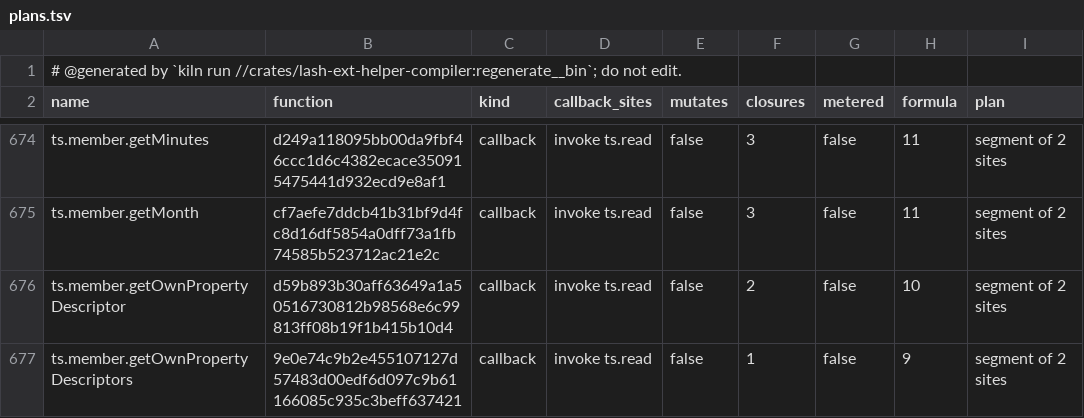
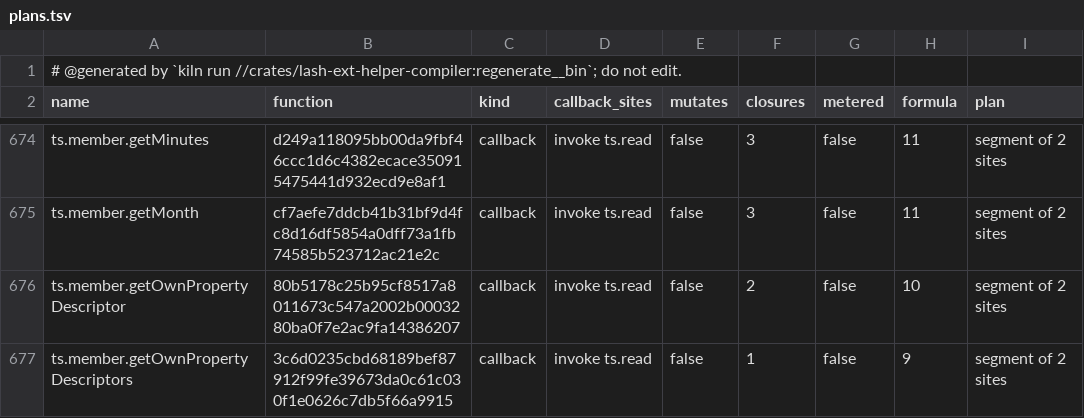
Before and after one commit to Ascending-AI/lash, a TSV file: crates/lash-ext-ts-core/src/generated/plans.tsv, drawn as a sheet; only a part is shown, gaps mark what is left out; the diff covers the shown part only.

```diff
--- a/crates/lash-ext-ts-core/src/generated/plans.tsv
+++ b/crates/lash-ext-ts-core/src/generated/plans.tsv
@@ -675,3 +675,3 @@ ts.member.getMinutes	d249a118095bb00da9fbf46ccc1d6c4382ecace350915475441d932ecd9
 ts.member.getMonth	cf7aefe7ddcb41b31bf9d4fc8d16df5854a0dff73a1fb74585b523712ac21e2c	callback	invoke ts.read	false	3	false	11	segment of 2 sites
-ts.member.getOwnPropertyDescriptor	d59b893b30aff63649a1a50516730812b98568e6c99813ff08b19f1b415b10d4	callback	invoke ts.read	false	2	false	10	segment of 2 sites
-ts.member.getOwnPropertyDescriptors	9e0e74c9b2e455107127d57483d00edf6d097c9b61166085c935c3beff637421	callback	invoke ts.read	false	1	false	9	segment of 2 sites
+ts.member.getOwnPropertyDescriptor	80b5178c25b95cf8517a8011673c547a2002b0003280ba0f7e2ac9fa14386207	callback	invoke ts.read	false	2	false	10	segment of 2 sites
+ts.member.getOwnPropertyDescriptors	3c6d0235cbd68189bef87912f99fe39673da0c61c030f1e0626c7db5f66a9915	callback	invoke ts.read	false	1	false	9	segment of 2 sites
```
Also changed, not shown: 47 edited cells elsewhere in this file, 34 other files.
